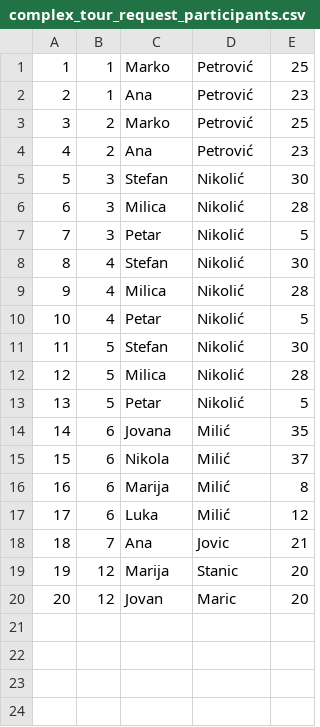
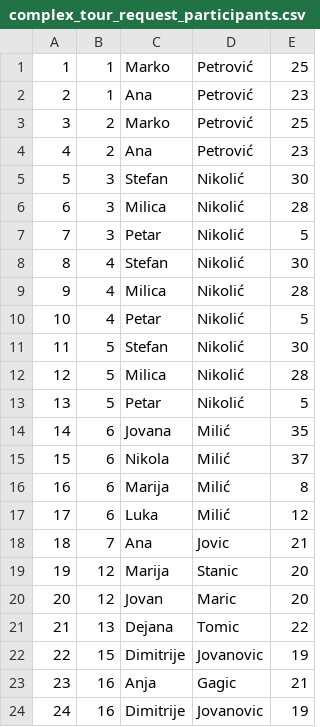
Before and after one commit to Dusan171/student-project-BookingApp, a CSV file: Resources/Data/complex_tour_request_participants.csv, drawn as a sheet.

```diff
--- a/Resources/Data/complex_tour_request_participants.csv
+++ b/Resources/Data/complex_tour_request_participants.csv
@@ -20 +20,5 @@
 20|12|Jovan|Maric|20
+21|13|Dejana|Tomic|22
+22|15|Dimitrije|Jovanovic|19
+23|16|Anja|Gagic|21
+24|16|Dimitrije|Jovanovic|19
```
Also changed, not shown: Resources/Data/complex_tour_request_parts.csv, Resources/Data/reservationGuests.csv, 10 other files.
